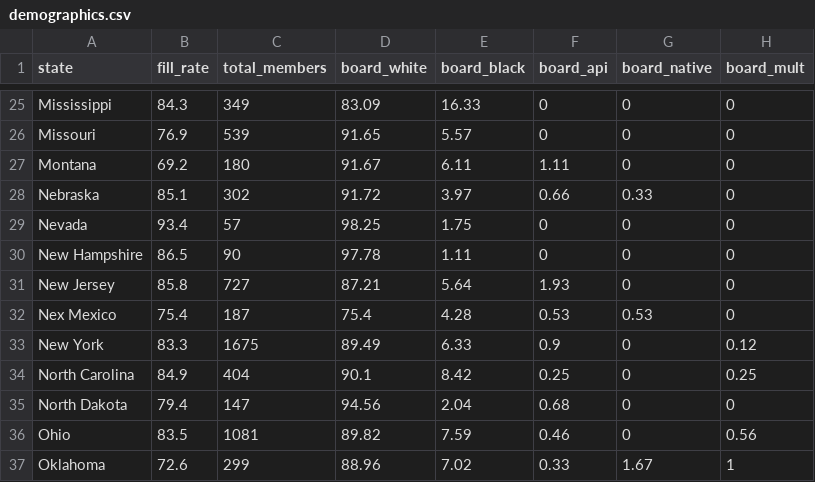
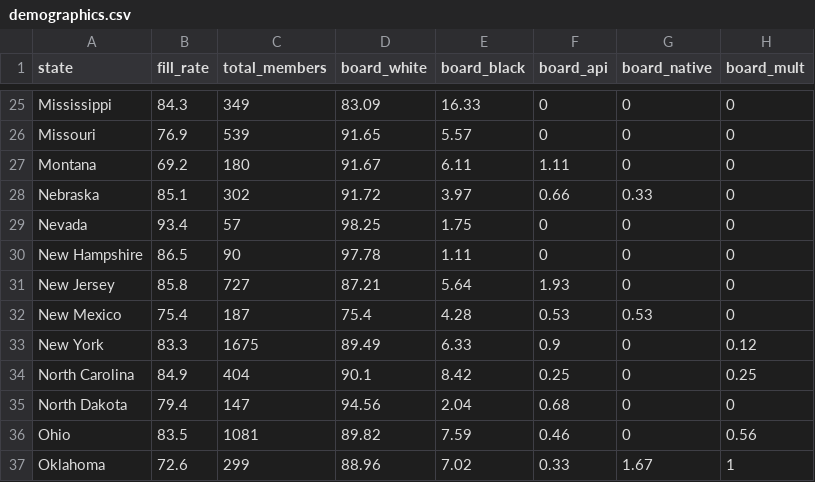
Before and after one commit to moriahtaylor1/cucollaborate, a CSV file: data/Board/demographics.csv, drawn as a sheet; only a part is shown, gaps mark what is left out; the diff names each change by its address in the sheet, - before the commit and + after, or states it on an @@ line.

Commit message:
fix typo

```diff
--- a/data/Board/demographics.csv
+++ b/data/Board/demographics.csv
-A32 (state): Nex Mexico
+A32 (state): New Mexico
```
